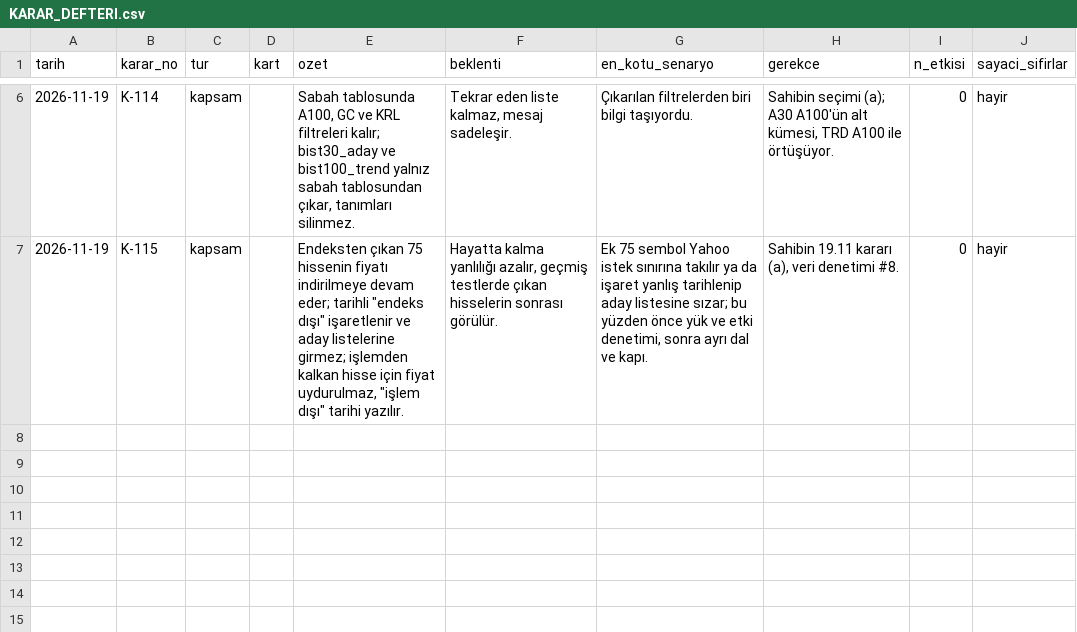
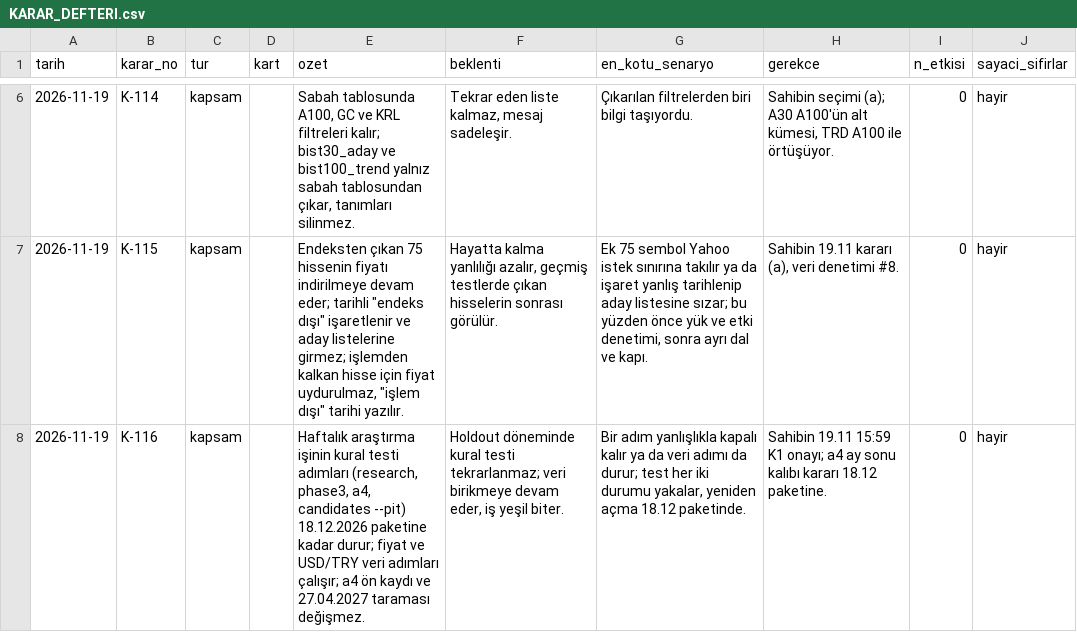
Before and after one commit to hsnklc044-jpg/bist-ai-telegram-bot, a CSV file: docs/KARAR_DEFTERI.csv, drawn as a sheet; only a part is shown, gaps mark what is left out.

```diff
--- a/docs/KARAR_DEFTERI.csv
+++ b/docs/KARAR_DEFTERI.csv
@@ -7 +7,2 @@ tarih,karar_no,tur,kart,ozet,beklenti,en_kotu_senaryo,gerekce,n_etkisi,sayaci_si
 2026-11-19,K-115,kapsam,,"Endeksten çıkan 75 hissenin fiyatı indirilmeye devam eder; tarihli ""endeks dışı"" işaretlenir ve aday listelerine girmez; işlemden kalkan hisse için fiyat uydurulmaz, ""işlem dışı"" tarihi yazılır.","Hayatta kalma yanlılığı azalır, geçmiş testlerde çıkan hisselerin sonrası görülür.","Ek 75 sembol Yahoo istek sınırına takılır ya da işaret yanlış tarihlenip aday listesine sızar; bu yüzden önce yük ve etki denetimi, sonra ayrı dal ve kapı.","Sahibin 19.11 kararı (a), veri denetimi #8.",0,hayir
+2026-11-19,K-116,kapsam,,"Haftalık araştırma işinin kural testi adımları (research, phase3, a4, candidates --pit) 18.12.2026 paketine kadar durur; fiyat ve USD/TRY veri adımları çalışır; a4 ön kaydı ve 27.04.2027 taraması değişmez.","Holdout döneminde kural testi tekrarlanmaz; veri birikmeye devam eder, iş yeşil biter.","Bir adım yanlışlıkla kapalı kalır ya da veri adımı da durur; test her iki durumu yakalar, yeniden açma 18.12 paketinde.","Sahibin 19.11 15:59 K1 onayı; a4 ay sonu kalıbı kararı 18.12 paketine.",0,hayir
```
Also changed, not shown: 4 other files.
